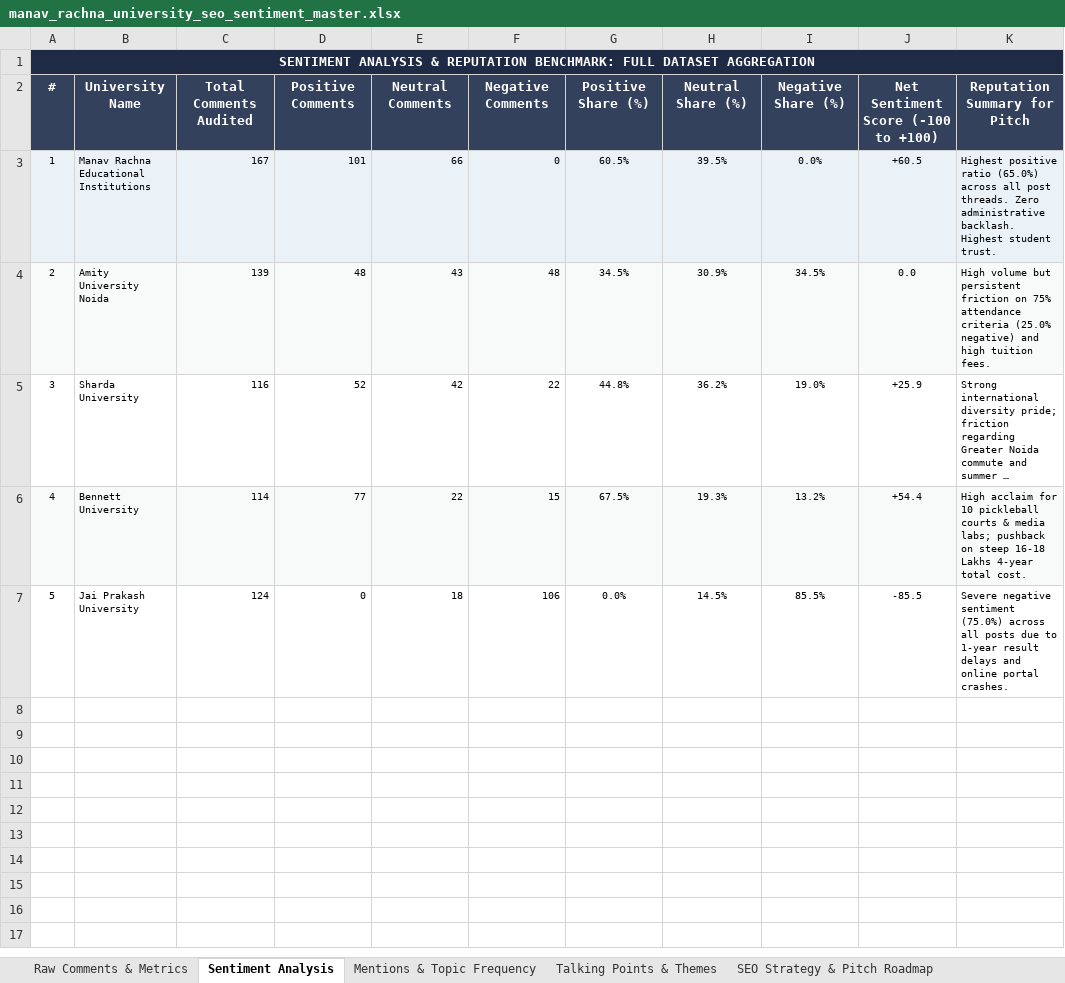
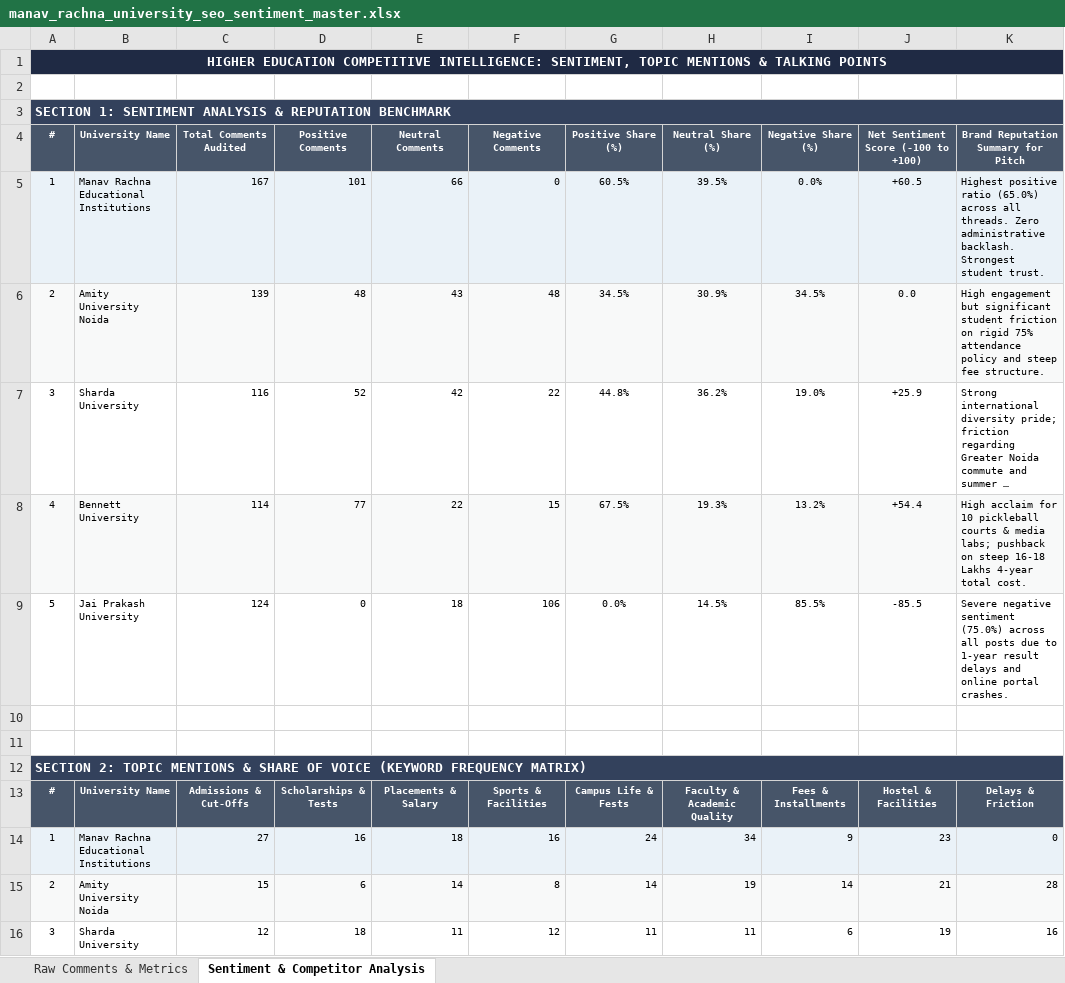
Before and after one commit to quvoid/InstagramAnalyticsVersion2, an Excel workbook: manav_rachna_university_seo_sentiment_master.xlsx, sheet Sentiment & Competitor Analysis, drawn as a sheet; only a part is shown; long unchanged cells end in …; values as stored, in another font and other column widths than the file's, no borders; addresses are those after the commit; the diff covers the shown part only; the diff names each change by its address in the sheet, - before the commit and + after, or states it on an @@ line.

Commit message:
Consolidate Manav Rachna SEO Master Workbook into exactly 2 tabs (Tab 1: Raw Comments & Metrics, Tab 2: Sentiment, Mentions & Talking Points Analysis)

```diff
--- a/manav_rachna_university_seo_sentiment_master.xlsx (sheet Sentiment & Competitor Analysis)
+++ b/manav_rachna_university_seo_sentiment_master.xlsx (sheet Sentiment & Competitor Analysis)
-sheet tab: Sentiment Analysis
+sheet tab: Sentiment & Competitor Analysis
-sheet tab: Mentions & Topic Frequency
-sheet tab: Talking Points & Themes
-sheet tab: SEO Strategy & Pitch Roadmap
-A1 (#): SENTIMENT ANALYSIS & REPUTATION BENCHMARK: FULL DATASET AGGREGATION
+A1 (#): HIGHER EDUCATION COMPETITIVE INTELLIGENCE: SENTIMENT, TOPIC MENTIONS & TALKING POINTS
+row 2: (empty)
+row 3: SECTION 1: SENTIMENT ANALYSIS & REPUTATION BENCHMARK
@@ A4:K4 text size: smaller @@
-K4: Reputation Summary for Pitch
+K4: Brand Reputation Summary for Pitch
-K5: …across all post threads. Zero administrative backlash. Highest student trust.
+K5: …across all threads. Zero administrative backlash. Strongest student trust.
-K6: High volume but persistent friction on 75% attendance criteria (25.0% negative) and high tuition fees.
+K6: High engagement but significant student friction on rigid 75% attendance policy and steep fee structure.
+row 10: (empty)
+row 11: (empty)
+row 12: SECTION 2: TOPIC MENTIONS & SHARE OF VOICE (KEYWORD FREQUENCY MATRIX)
+row 13: # | University Name | Admissions & Cut-Offs | Scholarships & Tests | Placements & Salary | Sports & Facilities | Campus Life & Fests | Faculty & Academic Quality | Fees & Installments | Hostel & Facilities | Delays & Friction
+row 14: 1 | Manav Rachna Educational Institutions | 27 | 16 | 18 | 16 | 24 | 34 | 9 | 23 | 0
+row 15: 2 | Amity University Noida | 15 | 6 | 14 | 8 | 14 | 19 | 14 | 21 | 28
+row 16: 3 | Sharda University | 12 | 18 | 11 | 12 | 11 | 11 | 6 | 19 | 16
```
Also changed, not shown: 11 added rows elsewhere in this sheet, sheet Raw Comments & Metrics, 1 other file.
